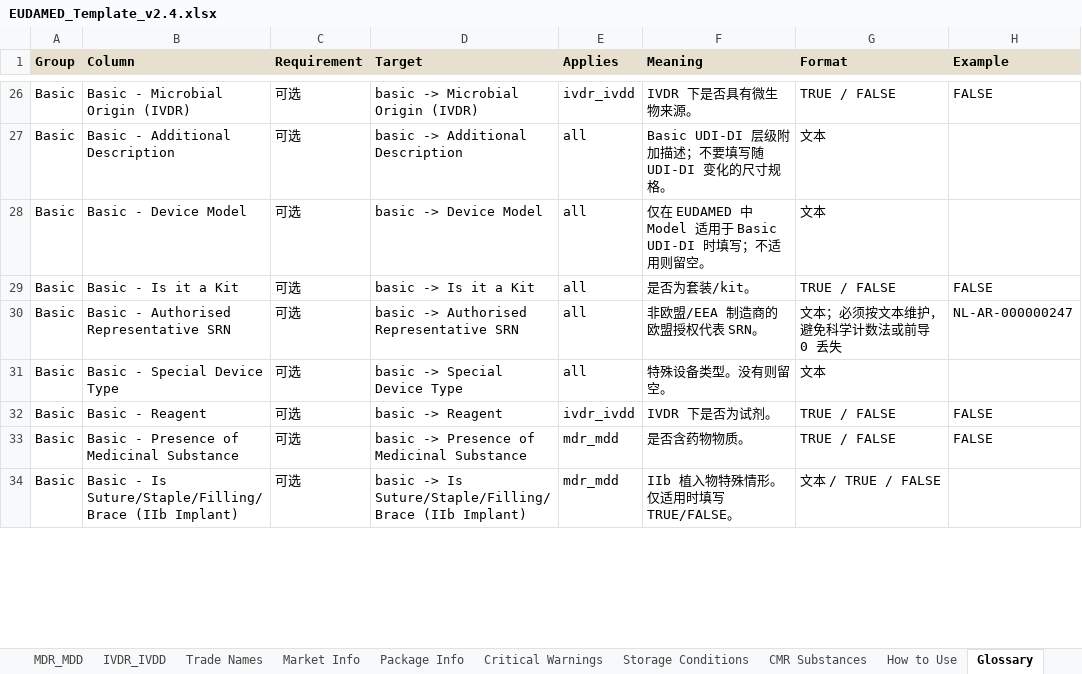
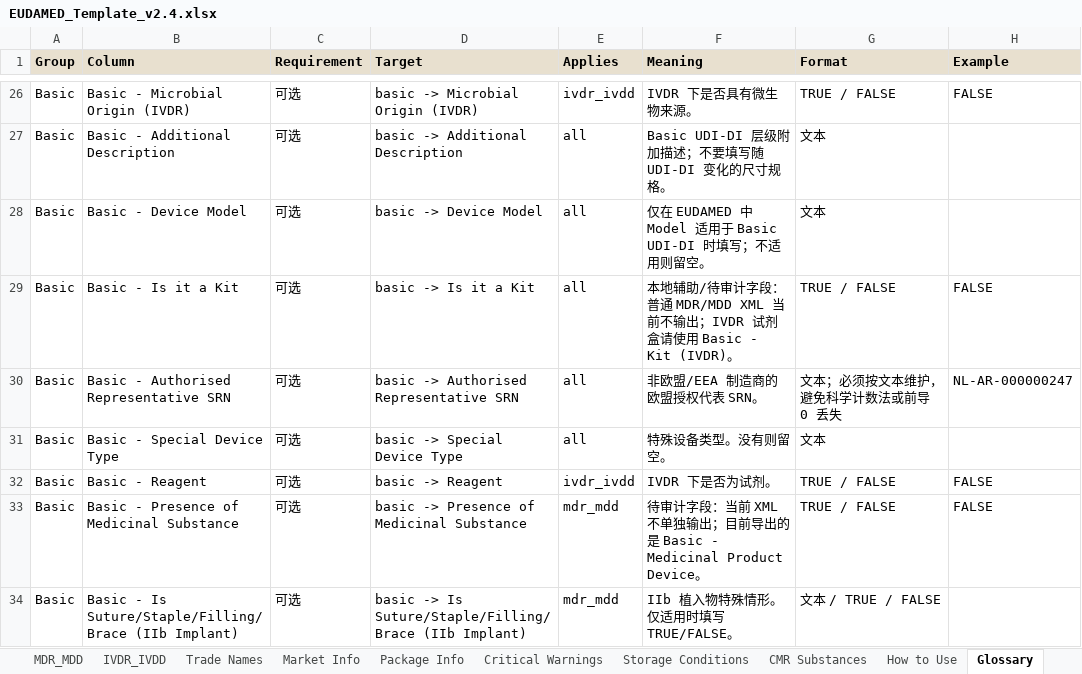
Before and after one commit to Charles-Fang-95/EUDAMEDbulkupload, an Excel workbook: EUDAMED_TOOL_v2/templates/EUDAMED_Template_v2.4.xlsx, sheet Glossary, drawn as a sheet; only a part is shown, gaps mark what is left out; values as stored, in another font and other column widths than the file's, no borders; the diff covers the shown part only; the diff names each change by its address in the sheet, - before the commit and + after, or states it on an @@ line.

```diff
--- a/EUDAMED_TOOL_v2/templates/EUDAMED_Template_v2.4.xlsx (sheet Glossary)
+++ b/EUDAMED_TOOL_v2/templates/EUDAMED_Template_v2.4.xlsx (sheet Glossary)
-F29 (Meaning): 是否为套装/kit。
+F29 (Meaning): 本地辅助/待审计字段：普通 MDR/MDD XML 当前不输出；IVDR 试剂盒请使用 Basic - Kit (IVDR)。
-F33 (Meaning): 是否含药物物质。
+F33 (Meaning): 待审计字段：当前 XML 不单独输出；目前导出的是 Basic - Medicinal Product Device。
```
Also changed, not shown: 10 edited cells elsewhere in this sheet, sheet How to Use, sheet MDR_MDD, sheet IVDR_IVDD, sheet CMR Substances, sheet Trade Names, sheet Market Info, EUDAMED_Template_v2.4.xlsx, 20 other files.
